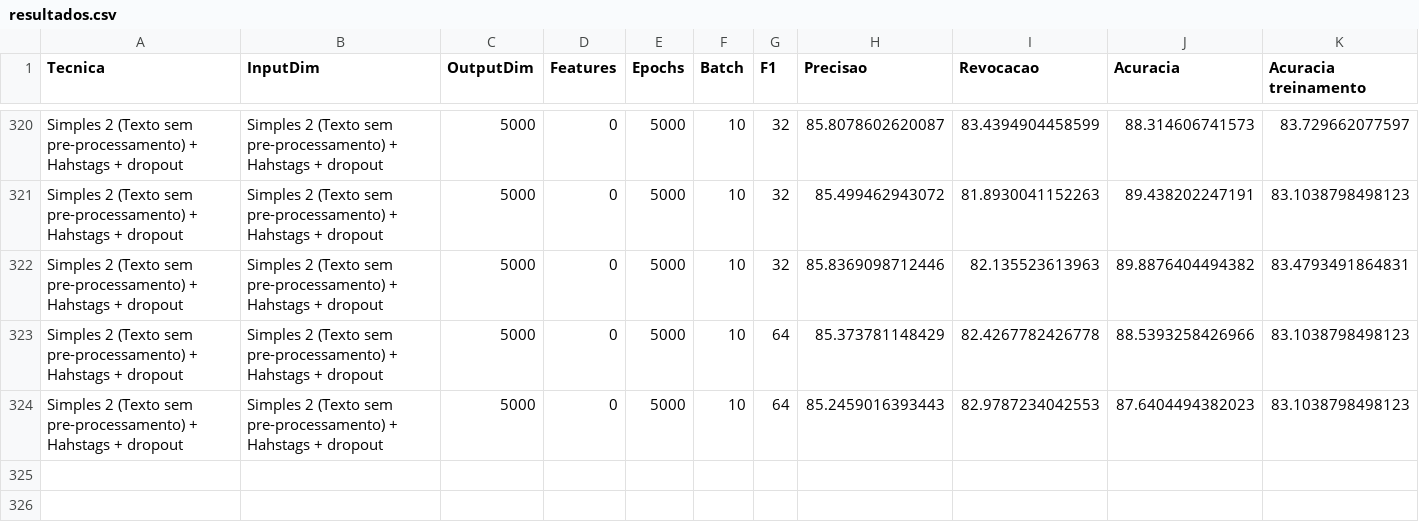
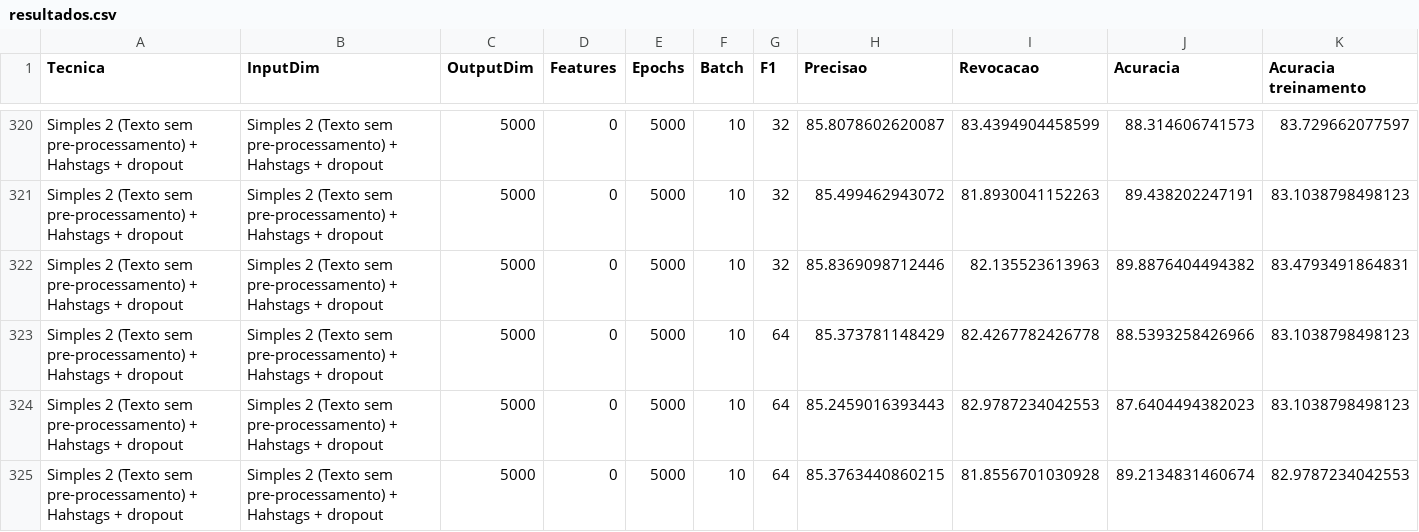
Before and after one commit to MarcosGrzeca/drunk, a CSV file: redesneurais/resultados.csv, drawn as a sheet; only a part is shown, gaps mark what is left out; rows hold the shown columns only; the diff names each change by its address in the sheet, - before the commit and + after, or states it on an @@ line.

```diff
--- a/redesneurais/resultados.csv
+++ b/redesneurais/resultados.csv
+row 325: Simples 2 (Texto sem pre-processamento) + Hahstags + dropout | Simples 2 (Texto sem pre-processamento) + Hahstags + dropout | 5000 | 0 | 5000 | 10 | 64 | 85.3763440860215 | 81.8556701030928 | 89.2134831460674 | 82.9787234042553
```
